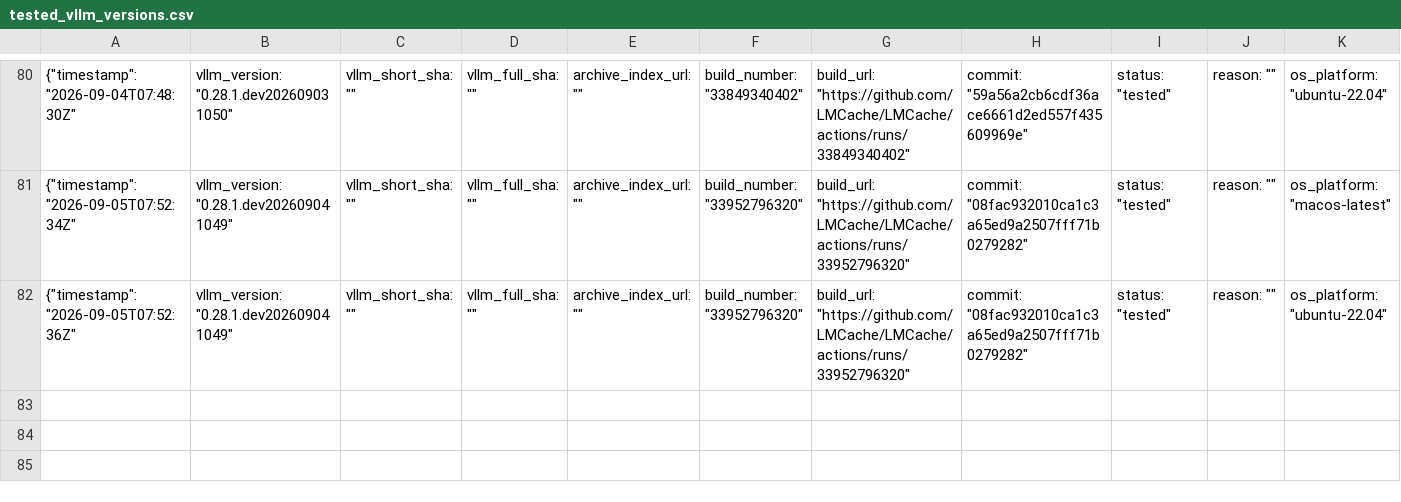
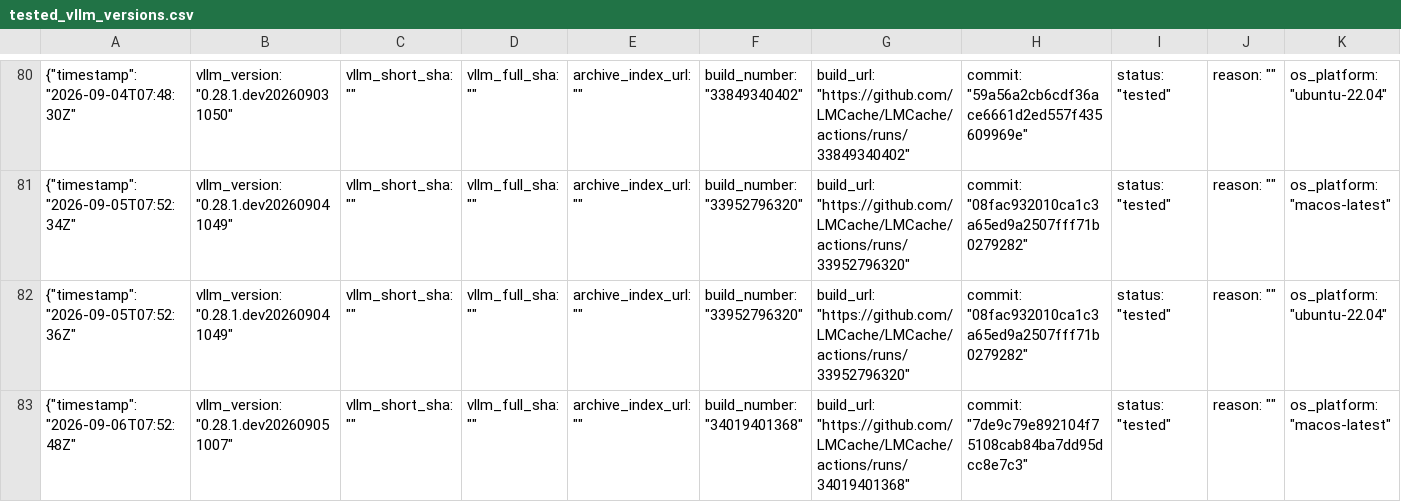
Before and after one commit to LMCache/LMCache, a CSV file: tested_vllm_versions.csv, drawn as a sheet; only a part is shown, gaps mark what is left out; rows hold the shown columns only; the diff names each change by its address in the sheet, - before the commit and + after, or states it on an @@ line.

Commit message:
Pin vLLM nightly (tested): 0.28.1.dev202609051007

```diff
--- a/tested_vllm_versions.csv
+++ b/tested_vllm_versions.csv
+row 83: {"timestamp": "2026-09-06T07:52:48Z" | vllm_version: "0.28.1.dev202609051007" | vllm_short_sha: "" | vllm_full_sha: "" | archive_index_url: "" | build_number: "34019401368" | build_url: "https://github.com/LMCache/LMCache/actions/runs/34019401368" | commit: "7de9c79e892104f75108cab84ba7dd95dcc8e7c3" | status: "tested" | reason: "" | os_platform: "macos-latest"
```
Also changed, not shown: 1 other file.
